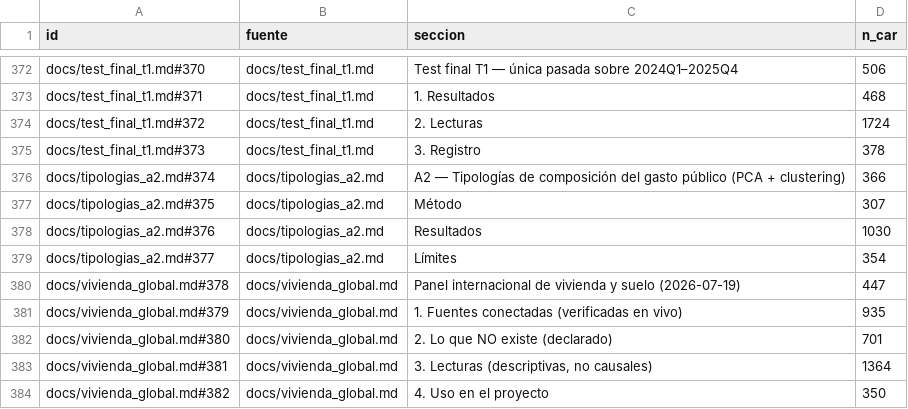
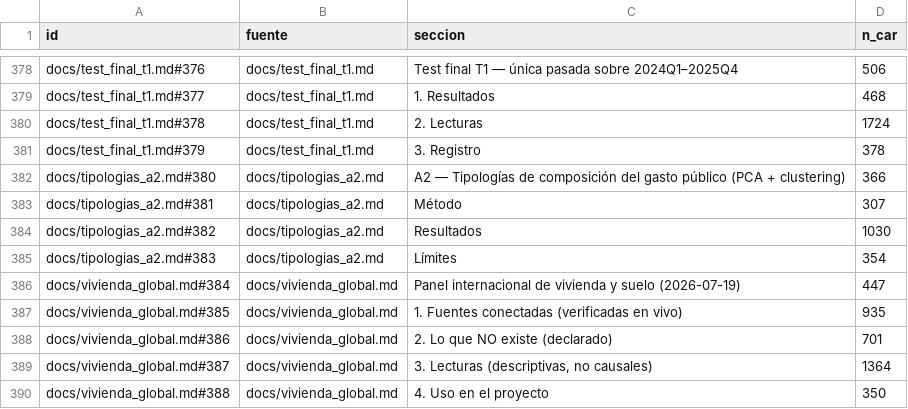
Before and after one commit to danribes/tfm-data-science, a CSV file: storage/gold/gold_corpus_manifest.csv, drawn as a sheet; only a part is shown, gaps mark what is left out; addresses are those after the commit; the diff covers the shown part only; the diff names each change by its address in the sheet, - before the commit and + after, or states it on an @@ line.

```diff
--- a/storage/gold/gold_corpus_manifest.csv
+++ b/storage/gold/gold_corpus_manifest.csv
-A378 (id): docs/test_final_t1.md#370
+A378 (id): docs/test_final_t1.md#376
-A379 (id): docs/test_final_t1.md#371
+A379 (id): docs/test_final_t1.md#377
-A380 (id): docs/test_final_t1.md#372
+A380 (id): docs/test_final_t1.md#378
-A381 (id): docs/test_final_t1.md#373
+A381 (id): docs/test_final_t1.md#379
-A382 (id): docs/tipologias_a2.md#374
+A382 (id): docs/tipologias_a2.md#380
-A383 (id): docs/tipologias_a2.md#375
+A383 (id): docs/tipologias_a2.md#381
-A384 (id): docs/tipologias_a2.md#376
+A384 (id): docs/tipologias_a2.md#382
-A385 (id): docs/tipologias_a2.md#377
+A385 (id): docs/tipologias_a2.md#383
-A386 (id): docs/vivienda_global.md#378
+A386 (id): docs/vivienda_global.md#384
-A387 (id): docs/vivienda_global.md#379
+A387 (id): docs/vivienda_global.md#385
-A388 (id): docs/vivienda_global.md#380
+A388 (id): docs/vivienda_global.md#386
-A389 (id): docs/vivienda_global.md#381
+A389 (id): docs/vivienda_global.md#387
-A390 (id): docs/vivienda_global.md#382
+A390 (id): docs/vivienda_global.md#388
```
Also changed, not shown: 6 added rows and 21 edited cells elsewhere in this file, 5 other files.
